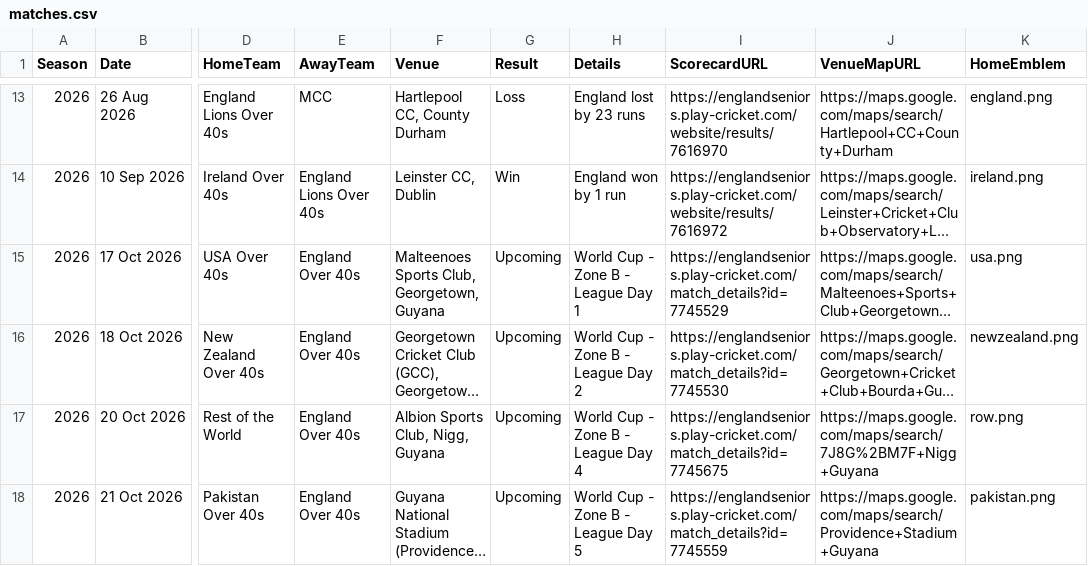
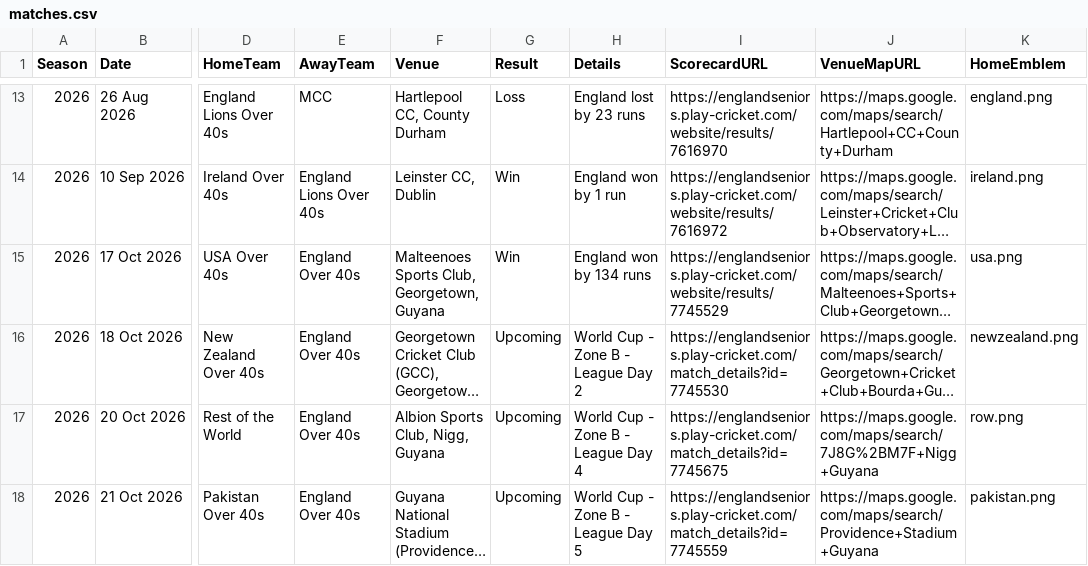
Before and after one commit to Eng40sCricket/eng40s-website, a CSV file: assets/data/matches.csv, drawn as a sheet; only a part is shown, gaps mark what is left out; long unchanged cells end in …; the diff names each change by its address in the sheet, - before the commit and + after, or states it on an @@ line.

Commit message:
Match admin: result for USA Over 40s v England Over 40s (17 Oct 2026) — Win

```diff
--- a/assets/data/matches.csv
+++ b/assets/data/matches.csv
-G15 (Result): Upcoming
+G15 (Result): Win
-H15 (Details): World Cup - Zone B - League Day 1
+H15 (Details): England won by 134 runs
-I15 (ScorecardURL): https://englandseniors.play-cricket.com/match_details?id=7745529
+I15 (ScorecardURL): https://englandseniors.play-cricket.com/website/results/7745529
```
